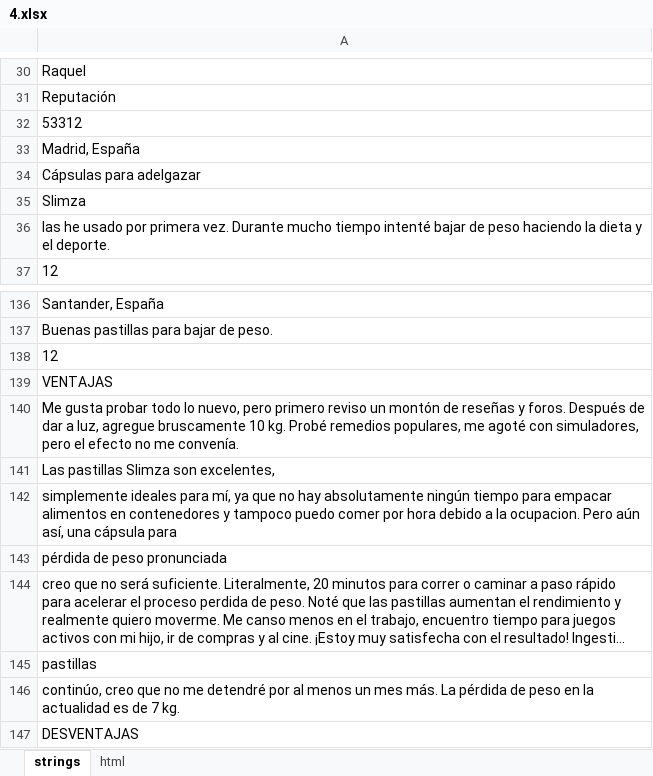
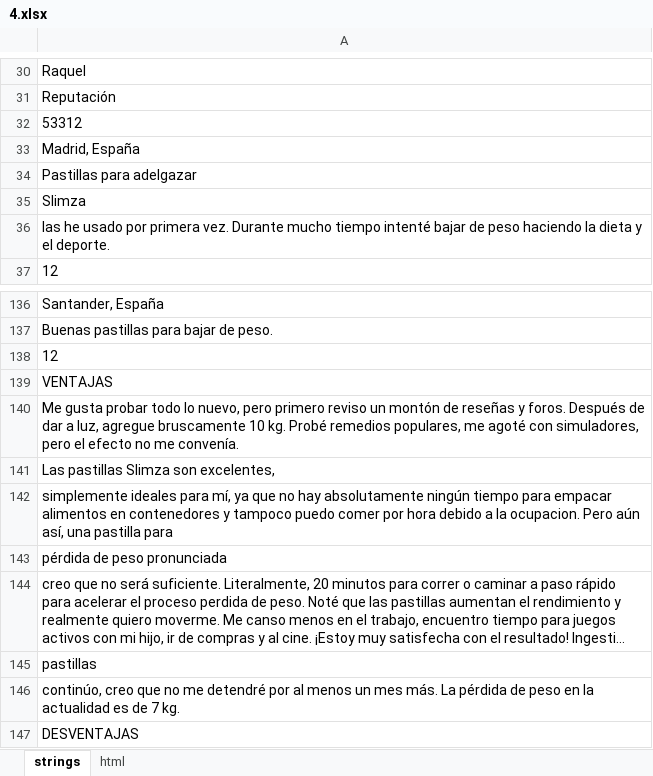
Before and after one commit to DanzigWebb/lands, an Excel workbook: pre/reviews/es/slimza/4.xlsx, sheet strings, drawn as a sheet; only a part is shown, gaps mark what is left out; long unchanged cells end in …; values as stored, in another font and other column widths than the file's, no borders; charts and pictures not drawn; the diff names each change by its address in the sheet, - before the commit and + after, or states it on an @@ line.

```diff
--- a/pre/reviews/es/slimza/4.xlsx (sheet strings)
+++ b/pre/reviews/es/slimza/4.xlsx (sheet strings)
-A34: Cápsulas para adelgazar
+A34: Pastillas para adelgazar
-A142: …así, una cápsula para
+A142: …así, una pastilla para
```
Also changed, not shown: pre/reviews/es/fortunella/3.xlsx, pre/reviews/es/slimatika/2.xlsx, 5 other files.
